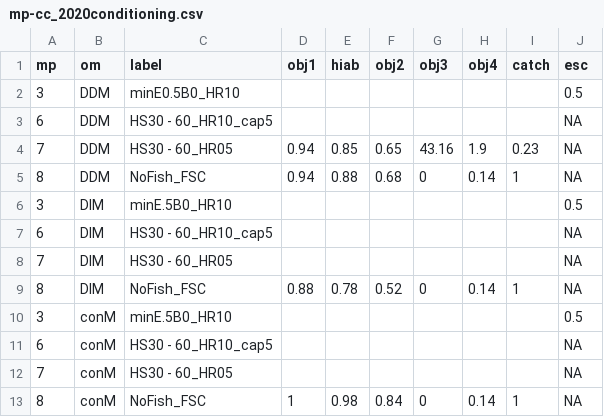
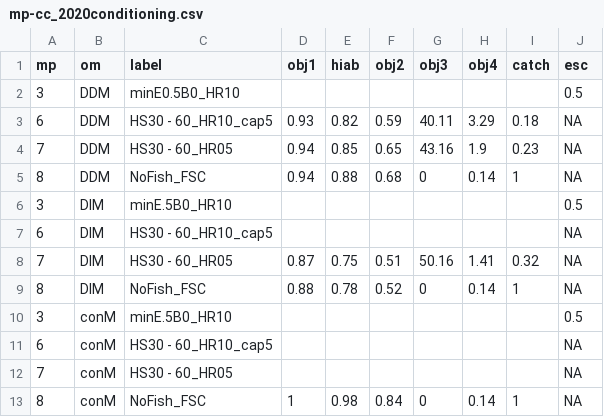
Before and after one commit to pbs-assess/herringsr, a CSV file: data/mp-cc_2020conditioning.csv, drawn as a sheet; only a part is shown; the diff names each change by its address in the sheet, - before the commit and + after, or states it on an @@ line.

Commit message:
Update mp-cc_2020conditioning.csv

```diff
--- a/data/mp-cc_2020conditioning.csv
+++ b/data/mp-cc_2020conditioning.csv
-D3 (obj1): (empty)
+D3 (obj1): 0.93
-E3 (hiab): (empty)
+E3 (hiab): 0.82
-F3 (obj2): (empty)
+F3 (obj2): 0.59
-G3 (obj3): (empty)
+G3 (obj3): 40.11
-H3 (obj4): (empty)
+H3 (obj4): 3.29
-I3 (catch): (empty)
+I3 (catch): 0.18
-D8 (obj1): (empty)
+D8 (obj1): 0.87
-E8 (hiab): (empty)
+E8 (hiab): 0.75
-F8 (obj2): (empty)
+F8 (obj2): 0.51
-G8 (obj3): (empty)
+G8 (obj3): 50.16
-H8 (obj4): (empty)
+H8 (obj4): 1.41
-I8 (catch): (empty)
+I8 (catch): 0.32
```
